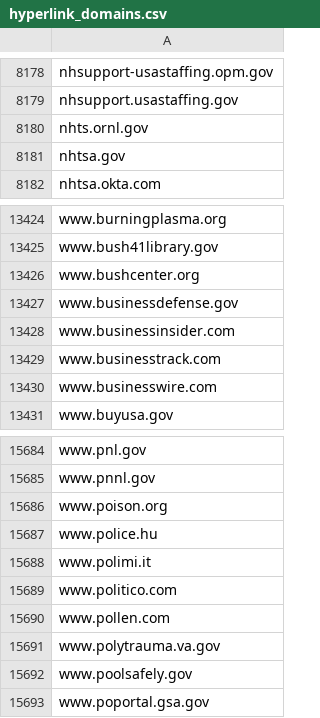
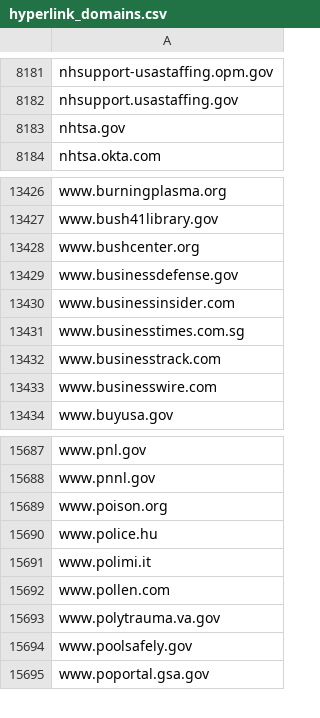
Before and after one commit to GSA/federal-website-index, a CSV file: data/source-lists/hyperlink_domains.csv, drawn as a sheet; only a part is shown, gaps mark what is left out; removed rows and columns are numbered as before the commit, all else as after; the diff covers the shown part only; the diff names each change by its address in the sheet, - before the commit and + after, or states it on an @@ line.

```diff
--- a/data/source-lists/hyperlink_domains.csv
+++ b/data/source-lists/hyperlink_domains.csv
-row 8180: nhts.ornl.gov
+row 13431: www.businesstimes.com.sg
-row 15689: www.politico.com
```
Also changed, not shown: 4 added rows and 1 removed row elsewhere in this file.
